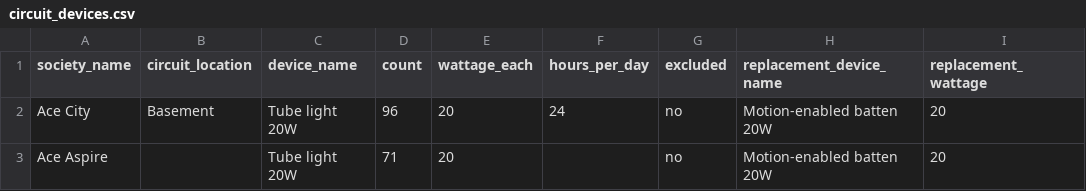
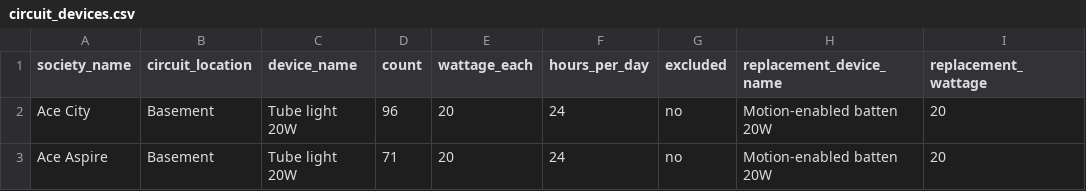
Before and after one commit to manishjhamb86/firstthing-dashboard, a CSV file: docs/backfill/circuit_devices.csv, drawn as a sheet.

```diff
--- a/docs/backfill/circuit_devices.csv
+++ b/docs/backfill/circuit_devices.csv
@@ -2,2 +2,2 @@ society_name,circuit_location,device_name,count,wattage_each,hours_per_day,exclu
 Ace City,Basement,Tube light 20W,96,20,24,no,Motion-enabled batten 20W,20
-Ace Aspire,,Tube light 20W,71,20,,no,Motion-enabled batten 20W,20
+Ace Aspire,Basement,Tube light 20W,71,20,24,no,Motion-enabled batten 20W,20
```
Also changed, not shown: docs/backfill/circuits.csv, 1 other file.
